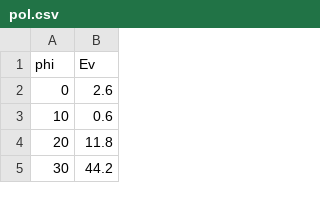
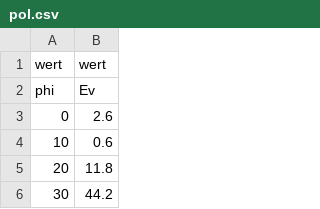
Before and after one commit to Xyhlon/Interferometer, a CSV file: data/pol.csv, drawn as a sheet; only a part is shown.

```diff
--- a/data/pol.csv
+++ b/data/pol.csv
@@ -1 +1,2 @@
+wert,wert
 phi,Ev
```
Also changed, not shown: 13 other files.
